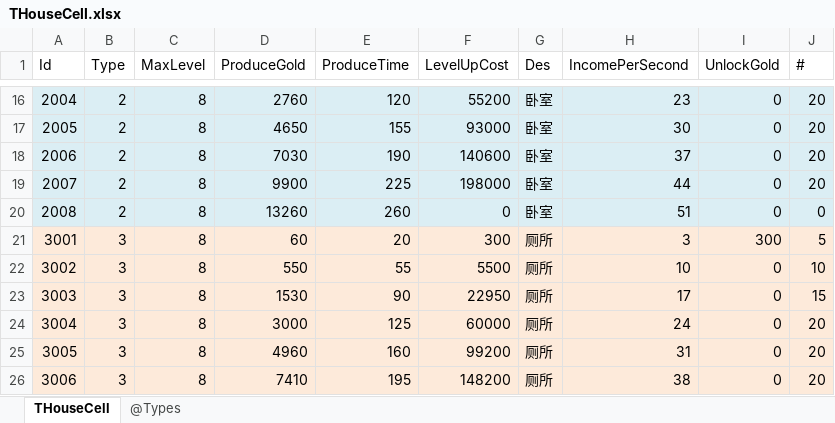
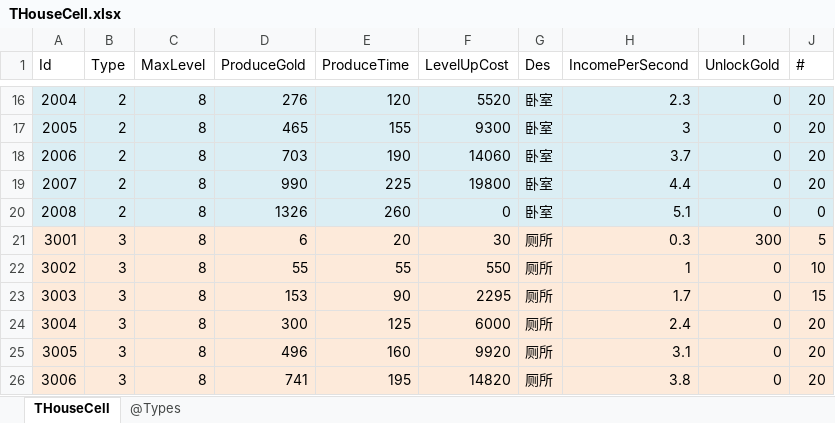
Before and after one commit to gaozhengshuang/texaspoker, an Excel workbook: docs/excel/THouseCell.xlsx, sheet THouseCell, drawn as a sheet; only a part is shown, gaps mark what is left out; values as stored, in another font and other column widths than the file's, no borders; the diff covers the shown part only; the diff names each change by its address in the sheet, - before the commit and + after, or states it on an @@ line.

```diff
--- a/docs/excel/THouseCell.xlsx (sheet THouseCell)
+++ b/docs/excel/THouseCell.xlsx (sheet THouseCell)
-D16 (ProduceGold): 2760
+D16 (ProduceGold): 276
-F16 (LevelUpCost): 55200
+F16 (LevelUpCost): 5520
-H16 (IncomePerSecond): 23
+H16 (IncomePerSecond): 2.3
-D17 (ProduceGold): 4650
+D17 (ProduceGold): 465
-F17 (LevelUpCost): 93000
+F17 (LevelUpCost): 9300
-H17 (IncomePerSecond): 30
+H17 (IncomePerSecond): 3
-D18 (ProduceGold): 7030
+D18 (ProduceGold): 703
-F18 (LevelUpCost): 140600
+F18 (LevelUpCost): 14060
-H18 (IncomePerSecond): 37
+H18 (IncomePerSecond): 3.7
-D19 (ProduceGold): 9900
+D19 (ProduceGold): 990
-F19 (LevelUpCost): 198000
+F19 (LevelUpCost): 19800
-H19 (IncomePerSecond): 44
+H19 (IncomePerSecond): 4.4
-D20 (ProduceGold): 13260
+D20 (ProduceGold): 1326
-H20 (IncomePerSecond): 51
+H20 (IncomePerSecond): 5.1
-D21 (ProduceGold): 60
+D21 (ProduceGold): 6
-F21 (LevelUpCost): 300
+F21 (LevelUpCost): 30
-H21 (IncomePerSecond): 3
+H21 (IncomePerSecond): 0.3
-D22 (ProduceGold): 550
+D22 (ProduceGold): 55
-F22 (LevelUpCost): 5500
+F22 (LevelUpCost): 550
-H22 (IncomePerSecond): 10
+H22 (IncomePerSecond): 1
-D23 (ProduceGold): 1530
+D23 (ProduceGold): 153
-F23 (LevelUpCost): 22950
+F23 (LevelUpCost): 2295
-H23 (IncomePerSecond): 17
+H23 (IncomePerSecond): 1.7
-D24 (ProduceGold): 3000
+D24 (ProduceGold): 300
-F24 (LevelUpCost): 60000
+F24 (LevelUpCost): 6000
-H24 (IncomePerSecond): 24
+H24 (IncomePerSecond): 2.4
-D25 (ProduceGold): 4960
+D25 (ProduceGold): 496
-F25 (LevelUpCost): 99200
+F25 (LevelUpCost): 9920
-H25 (IncomePerSecond): 31
+H25 (IncomePerSecond): 3.1
-D26 (ProduceGold): 7410
+D26 (ProduceGold): 741
-F26 (LevelUpCost): 148200
+F26 (LevelUpCost): 14820
-H26 (IncomePerSecond): 38
+H26 (IncomePerSecond): 3.8
```
Also changed, not shown: 129 edited cells elsewhere in this sheet, docs/excel/THouse.xlsx.
